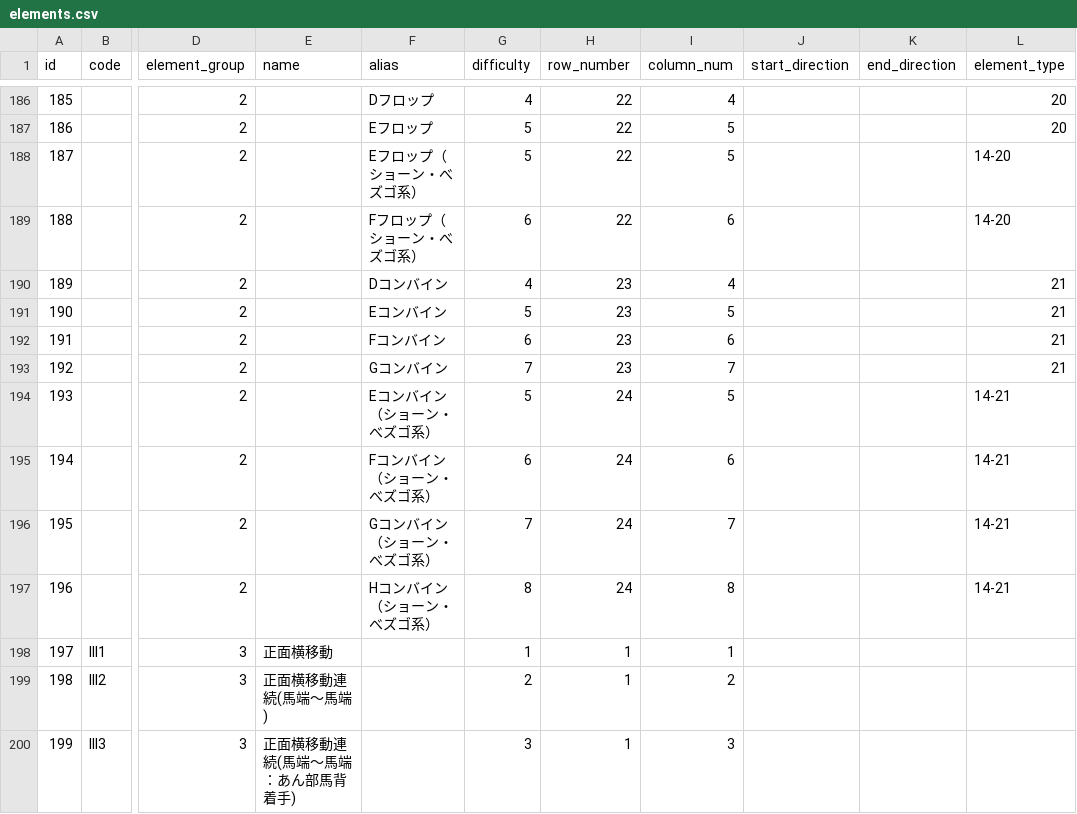
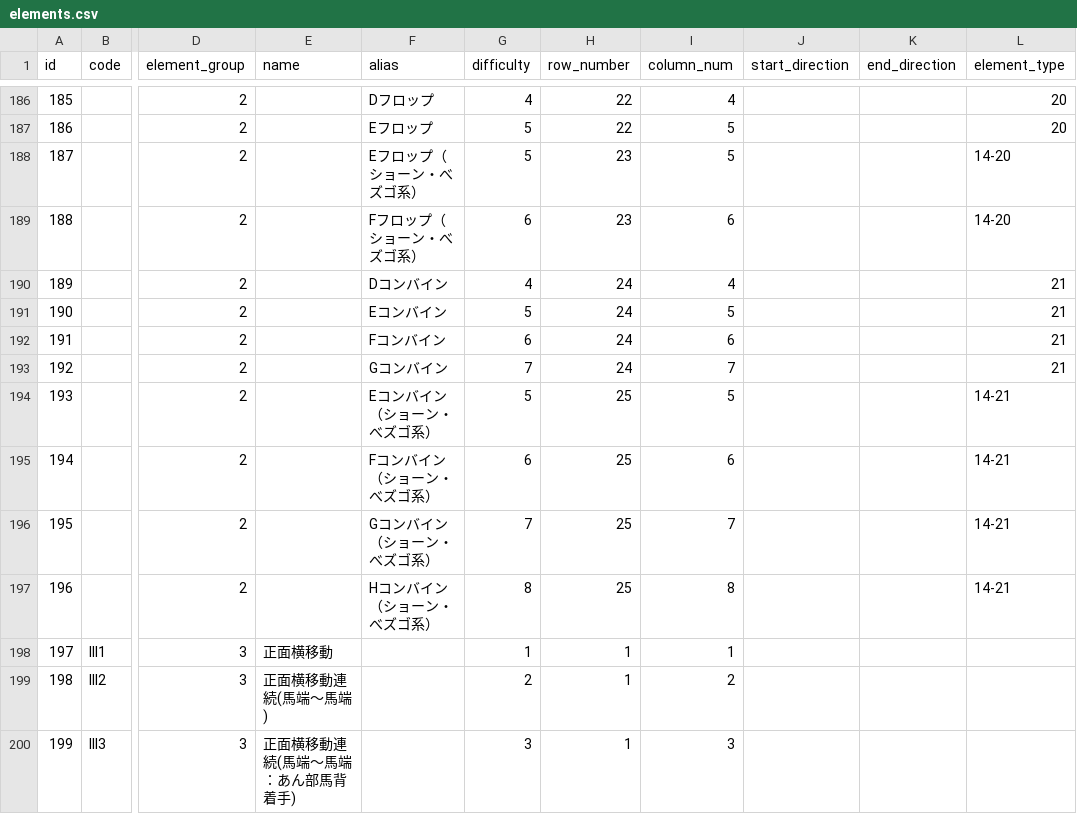
Before and after one commit to jun-1010/gymcal, a CSV file: backend/storage/app/elements.csv, drawn as a sheet; only a part is shown, gaps mark what is left out; the diff names each change by its address in the sheet, - before the commit and + after, or states it on an @@ line.

```diff
--- a/backend/storage/app/elements.csv
+++ b/backend/storage/app/elements.csv
-H188:H189 (row_number): 22
+H188:H189 (row_number): 23
-H190:H193 (row_number): 23
+H190:H193 (row_number): 24
-H194:H197 (row_number): 24
+H194:H197 (row_number): 25
```
Also changed, not shown: 6 other files.
